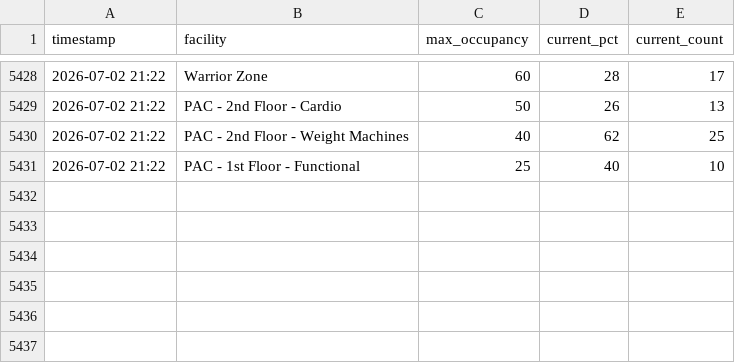
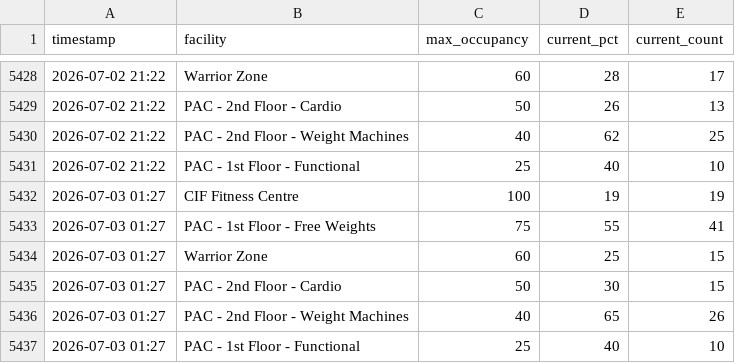
Before and after one commit to liyuxuan-academic/uwaterloo_facility_occupancy_tracker, a CSV file: data/occupancy.csv, drawn as a sheet; only a part is shown, gaps mark what is left out.

```diff
--- a/data/occupancy.csv
+++ b/data/occupancy.csv
@@ -5431 +5431,7 @@ timestamp,facility,max_occupancy,current_pct,current_count
 2026-07-02 21:22,PAC - 1st Floor - Functional,25,40,10
+2026-07-03 01:27,CIF Fitness Centre,100,19,19
+2026-07-03 01:27,PAC - 1st Floor - Free Weights,75,55,41
+2026-07-03 01:27,Warrior Zone,60,25,15
+2026-07-03 01:27,PAC - 2nd Floor - Cardio,50,30,15
+2026-07-03 01:27,PAC - 2nd Floor - Weight Machines,40,65,26
+2026-07-03 01:27,PAC - 1st Floor - Functional,25,40,10
```
Also changed, not shown: 1 other file.
